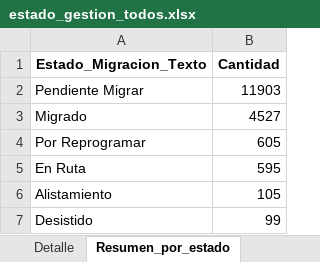
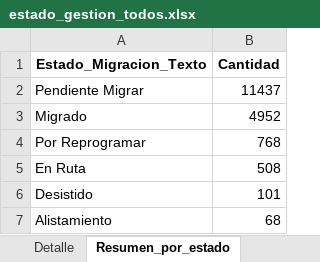
Before and after one commit to slenis01/Gestion_migracion_tablero, an Excel workbook: Resultado/estado_gestion_todos.xlsx, sheet Resumen_por_estado, drawn as a sheet; values as stored, in another font and other column widths than the file's, no borders; removed rows and columns are numbered as before the commit, all else as after; the diff names each change by its address in the sheet, - before the commit and + after, or states it on an @@ line.

```diff
--- a/Resultado/estado_gestion_todos.xlsx (sheet Resumen_por_estado)
+++ b/Resultado/estado_gestion_todos.xlsx (sheet Resumen_por_estado)
-B2 (Cantidad): 11903
+B2 (Cantidad): 11437
-B3 (Cantidad): 4527
+B3 (Cantidad): 4952
-B4 (Cantidad): 605
+B4 (Cantidad): 768
-B5 (Cantidad): 595
+B5 (Cantidad): 508
-row 6: Alistamiento | 105
-B6 (Cantidad): 99
+B6 (Cantidad): 101
+row 7: Alistamiento | 68
```
Also changed, not shown: sheet Detalle.
